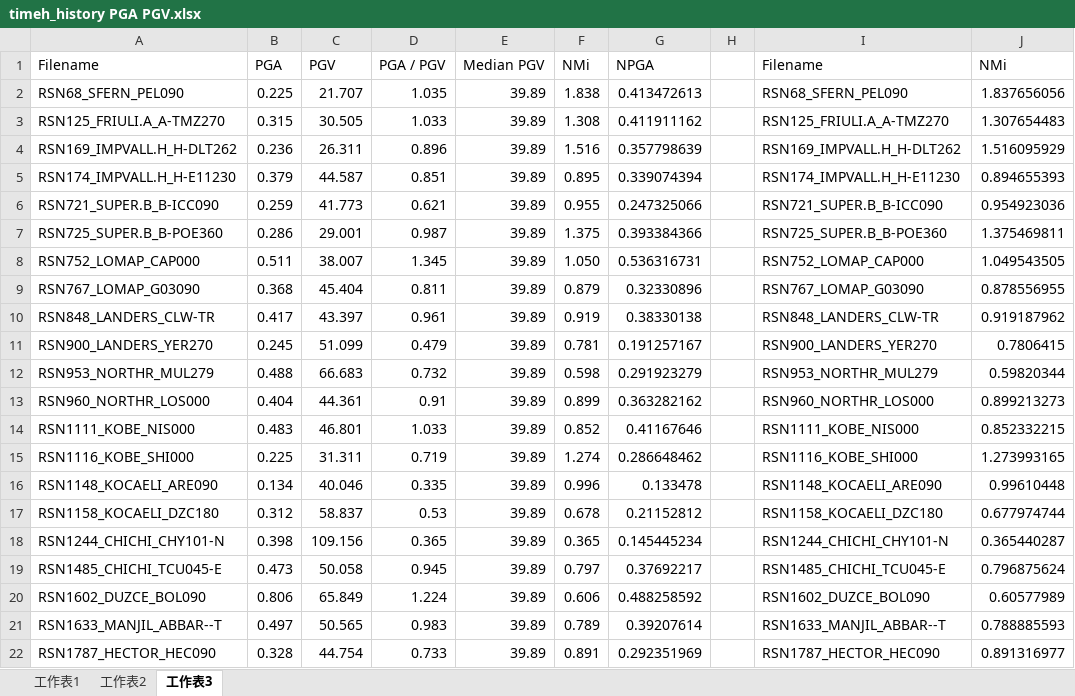
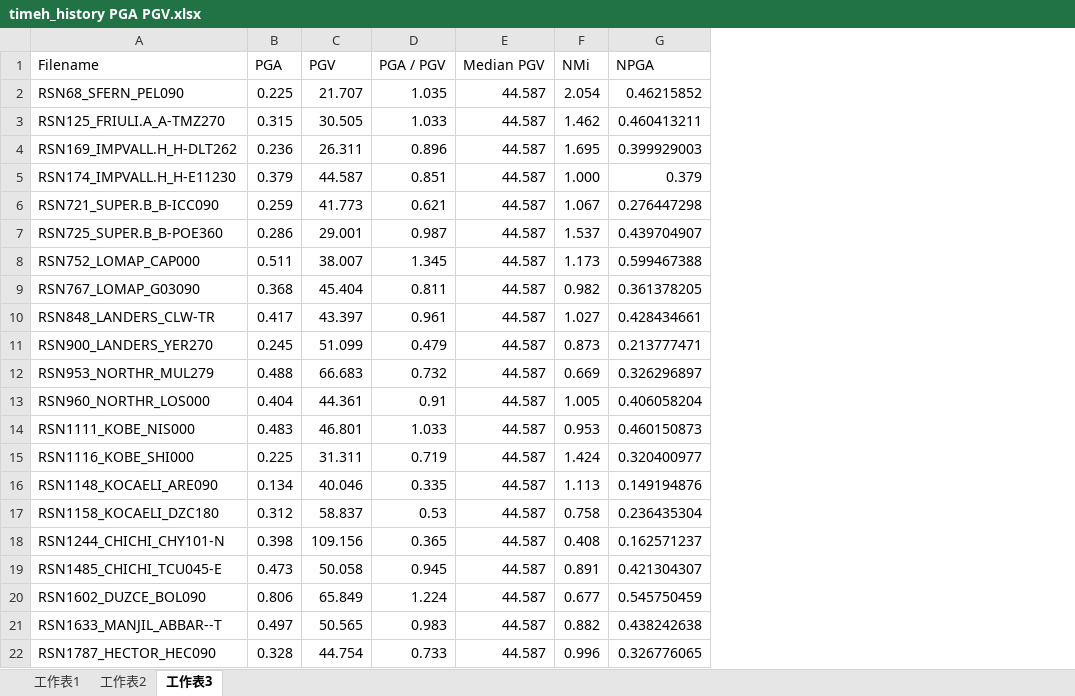
Before and after one commit to skyran1278/VbaProject, an Excel workbook: 20180126_SmartCut/NonlinearCut/time history/PEERNGARecords_Unscaled/timeh_history PGA PGV.xlsx, sheet 工作表3, drawn as a sheet; values as stored, in another font and other column widths than the file's, no borders; removed rows and columns are numbered as before the commit, all else as after; the diff names each change by its address in the sheet, - before the commit and + after, or states it on an @@ line.

Commit message:
normalize timehistory

```diff
--- a/20180126_SmartCut/NonlinearCut/time history/PEERNGARecords_Unscaled/timeh_history PGA PGV.xlsx (sheet 工作表3)
+++ b/20180126_SmartCut/NonlinearCut/time history/PEERNGARecords_Unscaled/timeh_history PGA PGV.xlsx (sheet 工作表3)
-column E (Median PGV), rows 2-22: all 39.89
-column F (NMi), rows 2-22: 1.838 | 1.308 | 1.516 | 0.895 | 0.955 | 1.375 | 1.050 | 0.879 | 0.919 | 0.781 | 0.598 | 0.899 | 0.852 | 1.274 | 0.996 | 0.678 | 0.365 | 0.797 | 0.606 | 0.789 | 0.891
-column G (NPGA), rows 2-22: 0.413472613 | 0.411911162 | 0.357798639 | 0.339074394 | 0.247325066 | 0.393384366 | 0.536316731 | 0.32330896 | 0.38330138 | 0.191257167 | 0.291923279 | 0.363282162 | 0.41167646 | 0.286648462 | 0.133478 | 0.21152812 | 0.145445234 | 0.37692217 | 0.488258592 | 0.39207614 | 0.292351969
-column H, empty
-column I (Filename), rows 2-22: RSN68_SFERN_PEL090 | RSN125_FRIULI.A_A-TMZ270 | RSN169_IMPVALL.H_H-DLT262 | RSN174_IMPVALL.H_H-E11230 | RSN721_SUPER.B_B-ICC090 | RSN725_SUPER.B_B-POE360 | RSN752_LOMAP_CAP000 | RSN767_LOMAP_G03090 | RSN848_LANDERS_CLW-TR | RSN900_LANDERS_YER270 | RSN953_NORTHR_MUL279 | RSN960_NORTHR_LOS000 | RSN1111_KOBE_NIS000 | RSN1116_KOBE_SHI000 | RSN1148_KOCAELI_ARE090 | RSN1158_KOCAELI_DZC180 | RSN1244_CHICHI_CHY101-N | RSN1485_CHICHI_TCU045-E | RSN1602_DUZCE_BOL090 | RSN1633_MANJIL_ABBAR--T | RSN1787_HECTOR_HEC090
-column J (NMi), rows 2-22: 1.837656056 | 1.307654483 | 1.516095929 | 0.894655393 | 0.954923036 | 1.375469811 | 1.049543505 | 0.878556955 | 0.919187962 | 0.7806415 | 0.59820344 | 0.899213273 | 0.852332215 | 1.273993165 | 0.99610448 | 0.677974744 | 0.365440287 | 0.796875624 | 0.60577989 | 0.788885593 | 0.891316977
+column E (Median PGV), rows 2-22: all 44.587
+column F (NMi), rows 2-22: 2.054 | 1.462 | 1.695 | 1.000 | 1.067 | 1.537 | 1.173 | 0.982 | 1.027 | 0.873 | 0.669 | 1.005 | 0.953 | 1.424 | 1.113 | 0.758 | 0.408 | 0.891 | 0.677 | 0.882 | 0.996
+column G (NPGA), rows 2-22: 0.46215852 | 0.460413211 | 0.399929003 | 0.379 | 0.276447298 | 0.439704907 | 0.599467388 | 0.361378205 | 0.428434661 | 0.213777471 | 0.326296897 | 0.406058204 | 0.460150873 | 0.320400977 | 0.149194876 | 0.236435304 | 0.162571237 | 0.421304307 | 0.545750459 | 0.438242638 | 0.326776065
```
Also changed, not shown: sheet 工作表1.
